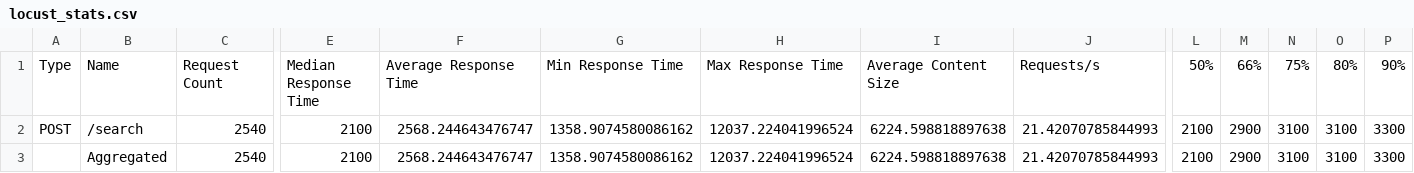
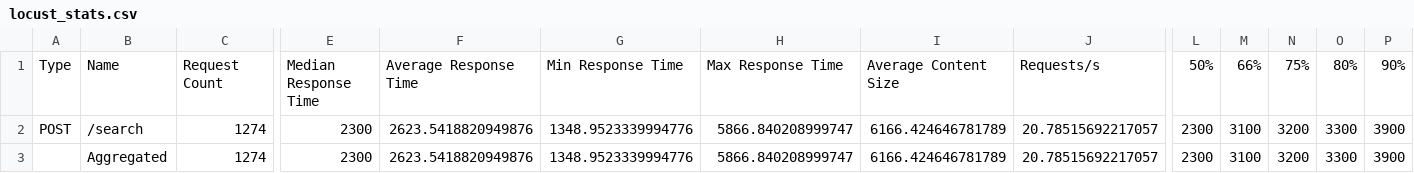
Before and after one commit to 2000023946/ORION, a CSV file: api-gateway/locust/baseline_results/100_users/locust_stats.csv, drawn as a sheet; only a part is shown, gaps mark what is left out; the diff covers the shown part only; the diff names each change by its address in the sheet, - before the commit and + after, or states it on an @@ line.

```diff
--- a/api-gateway/locust/baseline_results/100_users/locust_stats.csv
+++ b/api-gateway/locust/baseline_results/100_users/locust_stats.csv
-C2:C3: 2540
+C2:C3: 1274
-E2:E3: 2100
+E2:E3: 2300
-F2:F3: 2568.244643476747
+F2:F3: 2623.5418820949876
-G2:G3: 1358.9074580086162
+G2:G3: 1348.9523339994776
-H2:H3: 12037.224041996524
+H2:H3: 5866.840208999747
-I2:I3: 6224.598818897638
+I2:I3: 6166.424646781789
-J2:J3: 21.42070785844993
+J2:J3: 20.78515692217057
-L2:L3: 2100
+L2:L3: 2300
-M2:M3: 2900
+M2:M3: 3100
-N2:N3: 3100
+N2:N3: 3200
-O2:O3: 3100
+O2:O3: 3300
-P2:P3: 3300
+P2:P3: 3900
```
Also changed, not shown: 12 edited cells elsewhere in this file, 41 other files.
